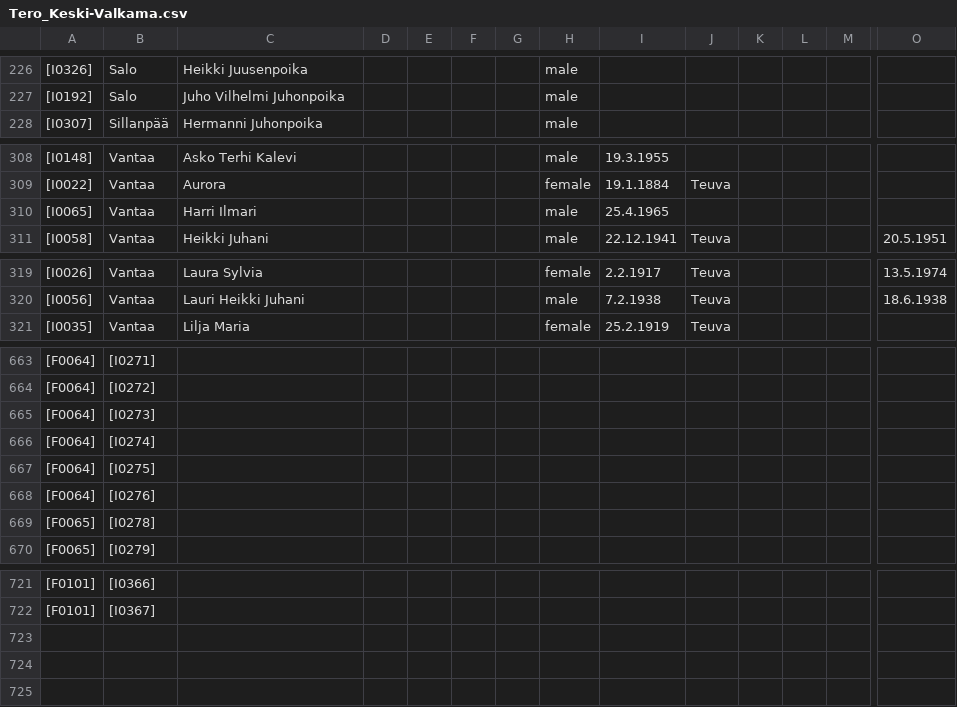
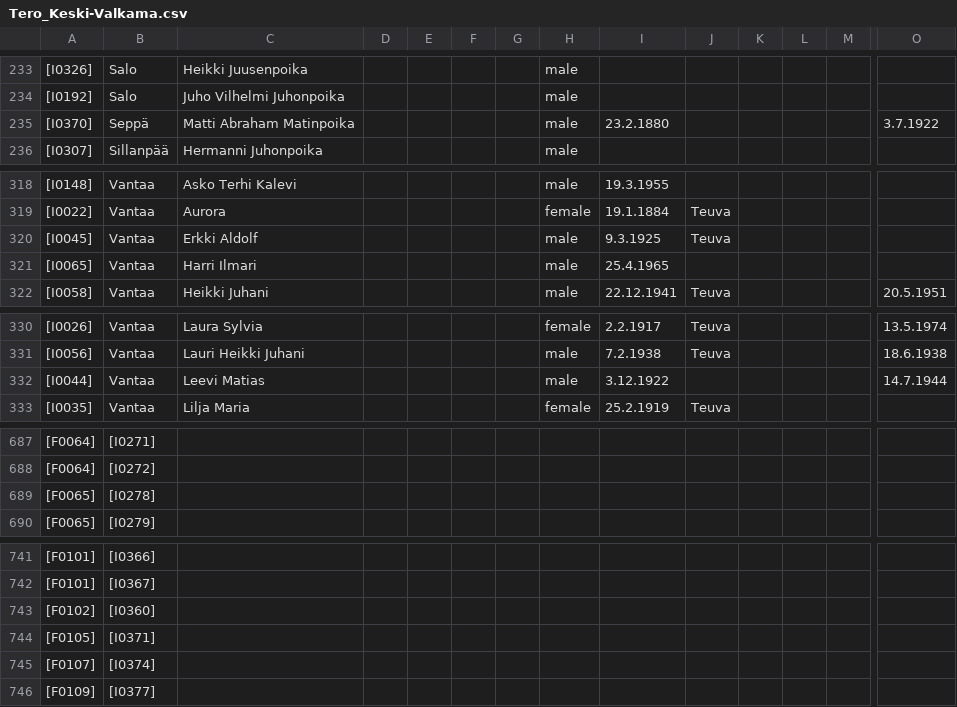
Before and after one commit to keskival/sukupuu, a CSV file: Tero_Keski-Valkama.csv, drawn as a sheet; only a part is shown, gaps mark what is left out; removed rows and columns are numbered as before the commit, all else as after; rows hold the shown columns only; the diff covers the shown part only; the diff names each change by its address in the sheet, - before the commit and + after, or states it on an @@ line.

```diff
--- a/Tero_Keski-Valkama.csv
+++ b/Tero_Keski-Valkama.csv
+row 235: [I0370] | Seppä | Matti Abraham Matinpoika |  |  |  |  | male | 23.2.1880 |  |  |  |  | 3.7.1922
+row 320: [I0045] | Vantaa | Erkki Aldolf |  |  |  |  | male | 9.3.1925 | Teuva
+row 332: [I0044] | Vantaa | Leevi Matias |  |  |  |  | male | 3.12.1922 |  |  |  |  | 14.7.1944
-row 665: [F0064] | [I0273]
-row 666: [F0064] | [I0274]
-row 667: [F0064] | [I0275]
-row 668: [F0064] | [I0276]
+row 743: [F0102] | [I0360]
+row 744: [F0105] | [I0371]
+row 745: [F0107] | [I0374]
+row 746: [F0109] | [I0377]
```
Also changed, not shown: 25 added rows, 4 removed rows and 3 edited cells elsewhere in this file, 5 other files.
